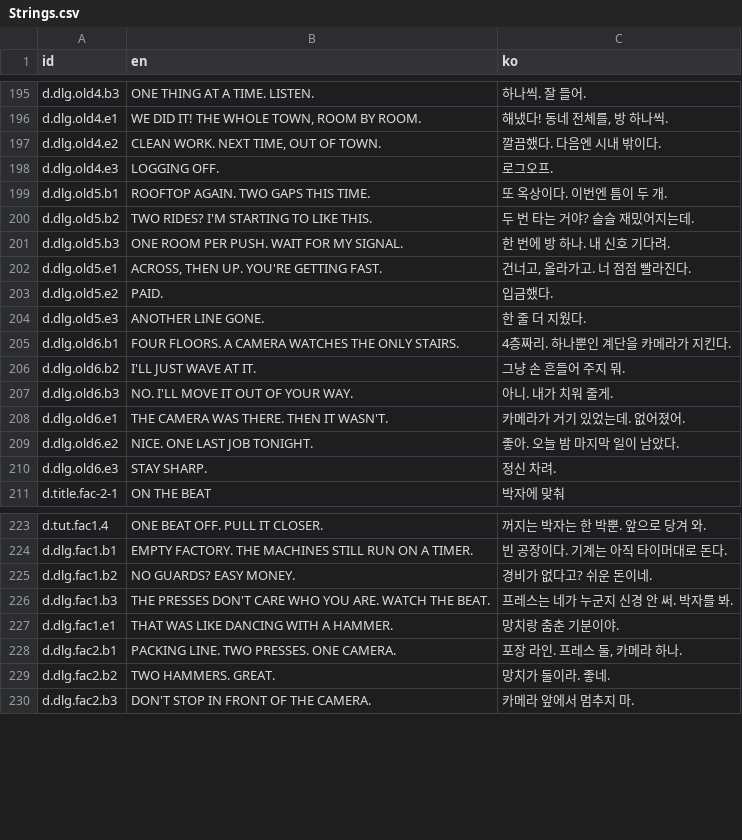
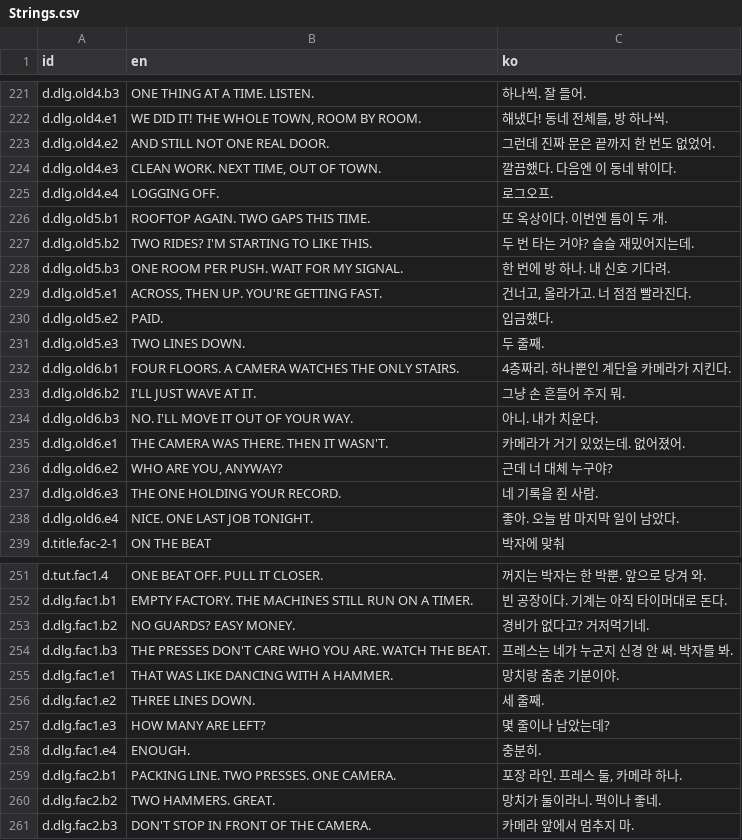
Before and after one commit to ReaHRIneu/game-off-2026, a CSV file: Unity/Assets/_Project/Resources/Strings.csv, drawn as a sheet; only a part is shown, gaps mark what is left out; the diff covers the shown part only.

```diff
--- a/Unity/Assets/_Project/Resources/Strings.csv
+++ b/Unity/Assets/_Project/Resources/Strings.csv
@@ -196,4 +222,5 @@ d.dlg.old4.b3,ONE THING AT A TIME. LISTEN.,하나씩. 잘 들어.
 d.dlg.old4.e1,"WE DID IT! THE WHOLE TOWN, ROOM BY ROOM.","해냈다! 동네 전체를, 방 하나씩."
-d.dlg.old4.e2,"CLEAN WORK. NEXT TIME, OUT OF TOWN.",깔끔했다. 다음엔 시내 밖이다.
-d.dlg.old4.e3,LOGGING OFF.,로그오프.
+d.dlg.old4.e2,AND STILL NOT ONE REAL DOOR.,그런데 진짜 문은 끝까지 한 번도 없었어.
+d.dlg.old4.e3,"CLEAN WORK. NEXT TIME, OUT OF TOWN.",깔끔했다. 다음엔 이 동네 밖이다.
+d.dlg.old4.e4,LOGGING OFF.,로그오프.
 d.dlg.old5.b1,ROOFTOP AGAIN. TWO GAPS THIS TIME.,또 옥상이다. 이번엔 틈이 두 개.
@@ -203,9 +230,10 @@ d.dlg.old5.e1,"ACROSS, THEN UP. YOU'RE GETTING FAST.","건너고, 올라가고.
 d.dlg.old5.e2,PAID.,입금했다.
-d.dlg.old5.e3,ANOTHER LINE GONE.,한 줄 더 지웠다.
+d.dlg.old5.e3,TWO LINES DOWN.,두 줄째.
 d.dlg.old6.b1,FOUR FLOORS. A CAMERA WATCHES THE ONLY STAIRS.,4층짜리. 하나뿐인 계단을 카메라가 지킨다.
 d.dlg.old6.b2,I'LL JUST WAVE AT IT.,그냥 손 흔들어 주지 뭐.
-d.dlg.old6.b3,NO. I'LL MOVE IT OUT OF YOUR WAY.,아니. 내가 치워 줄게.
+d.dlg.old6.b3,NO. I'LL MOVE IT OUT OF YOUR WAY.,아니. 내가 치운다.
 d.dlg.old6.e1,THE CAMERA WAS THERE. THEN IT WASN'T.,카메라가 거기 있었는데. 없어졌어.
-d.dlg.old6.e2,NICE. ONE LAST JOB TONIGHT.,좋아. 오늘 밤 마지막 일이 남았다.
-d.dlg.old6.e3,STAY SHARP.,정신 차려.
+d.dlg.old6.e2,"WHO ARE YOU, ANYWAY?",근데 너 대체 누구야?
+d.dlg.old6.e3,THE ONE HOLDING YOUR RECORD.,네 기록을 쥔 사람.
+d.dlg.old6.e4,NICE. ONE LAST JOB TONIGHT.,좋아. 오늘 밤 마지막 일이 남았다.
 d.title.fac-2-1,ON THE BEAT,박자에 맞춰
@@ -224,7 +252,10 @@ d.tut.fac1.4,ONE BEAT OFF. PULL IT CLOSER.,꺼지는 박자는 한 박뿐. 앞
 d.dlg.fac1.b1,EMPTY FACTORY. THE MACHINES STILL RUN ON A TIMER.,빈 공장이다. 기계는 아직 타이머대로 돈다.
-d.dlg.fac1.b2,NO GUARDS? EASY MONEY.,경비가 없다고? 쉬운 돈이네.
+d.dlg.fac1.b2,NO GUARDS? EASY MONEY.,경비가 없다고? 거저먹기네.
 d.dlg.fac1.b3,THE PRESSES DON'T CARE WHO YOU ARE. WATCH THE BEAT.,프레스는 네가 누군지 신경 안 써. 박자를 봐.
 d.dlg.fac1.e1,THAT WAS LIKE DANCING WITH A HAMMER.,망치랑 춤춘 기분이야.
+d.dlg.fac1.e2,THREE LINES DOWN.,세 줄째.
+d.dlg.fac1.e3,HOW MANY ARE LEFT?,몇 줄이나 남았는데?
+d.dlg.fac1.e4,ENOUGH.,충분히.
 d.dlg.fac2.b1,PACKING LINE. TWO PRESSES. ONE CAMERA.,"포장 라인. 프레스 둘, 카메라 하나."
-d.dlg.fac2.b2,TWO HAMMERS. GREAT.,망치가 둘이라. 좋네.
+d.dlg.fac2.b2,TWO HAMMERS. GREAT.,망치가 둘이라니. 퍽이나 좋네.
 d.dlg.fac2.b3,DON'T STOP IN FRONT OF THE CAMERA.,카메라 앞에서 멈추지 마.
```
Also changed, not shown: 26 added rows and 16 edited cells elsewhere in this file, 17 other files.
